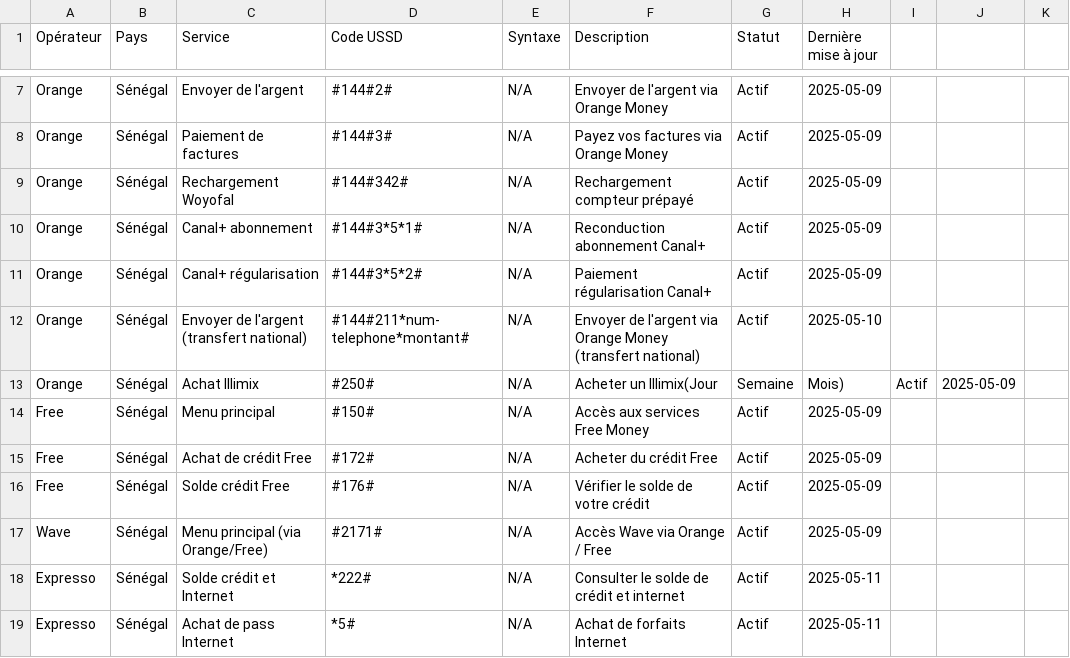
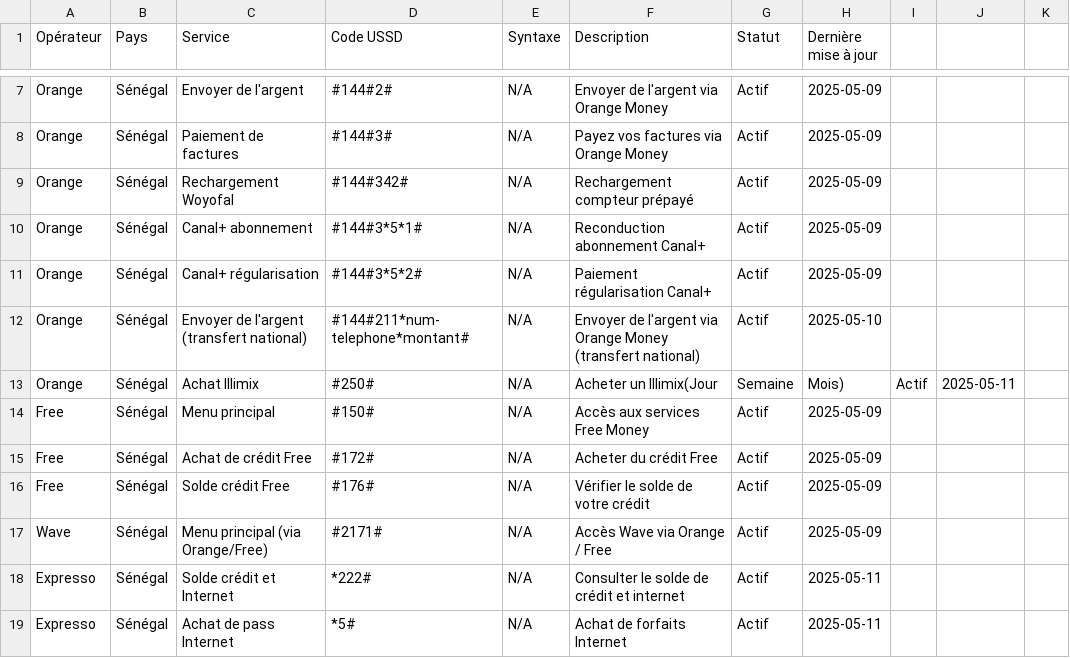
Before and after one commit to alphajoop/open-ussd-sn, a CSV file: data/ussd_codes_senegal.csv, drawn as a sheet; only a part is shown, gaps mark what is left out.

Commit message:
correction de la date suite au commentaire

```diff
--- a/data/ussd_codes_senegal.csv
+++ b/data/ussd_codes_senegal.csv
@@ -12,3 +12,3 @@ Orange,Sénégal,Canal+ régularisation,#144#3*5*2#,N/A,Paiement régularisation
 Orange,Sénégal,Envoyer de l'argent (transfert national) ,#144#211*num-telephone*montant#,N/A,Envoyer de l'argent via Orange Money (transfert national),Actif,2025-05-10
-Orange,Sénégal,Achat Illimix,#250#,N/A,Acheter un Illimix(Jour, Semaine, Mois),Actif,2025-05-09
+Orange,Sénégal,Achat Illimix,#250#,N/A,Acheter un Illimix(Jour, Semaine, Mois),Actif,2025-05-11
 Free,Sénégal,Menu principal,#150#,N/A,Accès aux services Free Money,Actif,2025-05-09
```
